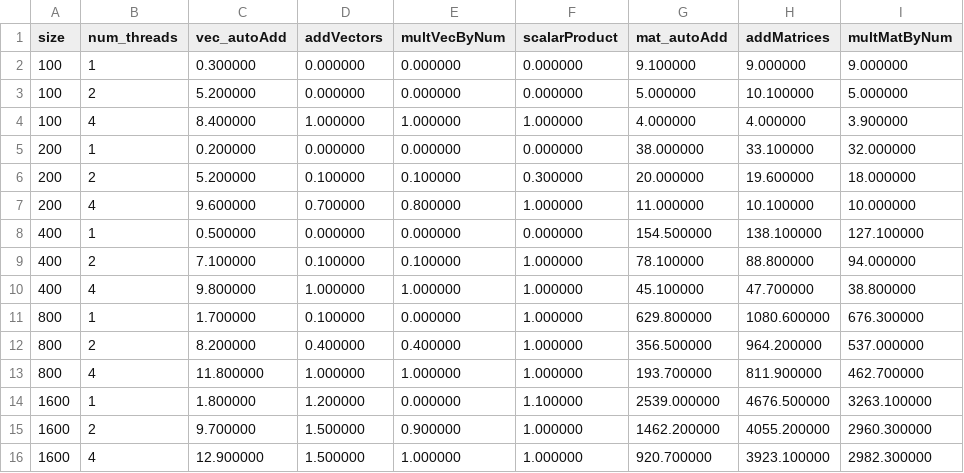
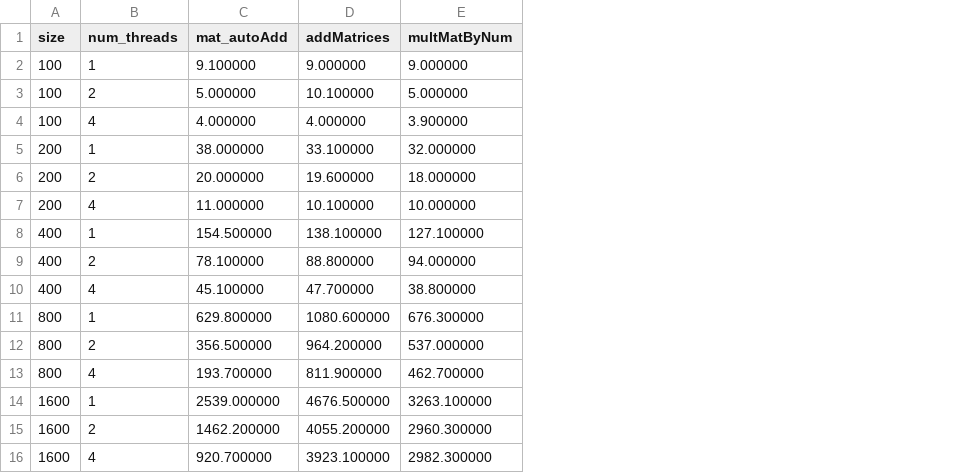
Before and after one commit to Mendioca/TP_OpenMP, a CSV file: results/local/results_num.csv, drawn as a sheet; only a part is shown; the diff names each change by its address in the sheet, - before the commit and + after, or states it on an @@ line.

Commit message:
adapt data to new outputs

```diff
--- a/results/local/results_num.csv
+++ b/results/local/results_num.csv
-column C (vec_autoAdd), rows 2-16: 0.300000 | 5.200000 | 8.400000 | 0.200000 | 5.200000 | 9.600000 | 0.500000 | 7.100000 | 9.800000 | 1.700000 | 8.200000 | 11.800000 | 1.800000 | 9.700000 | 12.900000
-column D (addVectors), rows 2-16: 0.000000 | 0.000000 | 1.000000 | 0.000000 | 0.100000 | 0.700000 | 0.000000 | 0.100000 | 1.000000 | 0.100000 | 0.400000 | 1.000000 | 1.200000 | 1.500000 | 1.500000
-column E (multVecByNum), rows 2-16: 0.000000 | 0.000000 | 1.000000 | 0.000000 | 0.100000 | 0.800000 | 0.000000 | 0.100000 | 1.000000 | 0.000000 | 0.400000 | 1.000000 | 0.000000 | 0.900000 | 1.000000
-column F (scalarProduct), rows 2-16: 0.000000 | 0.000000 | 1.000000 | 0.000000 | 0.300000 | 1.000000 | 0.000000 | 1.000000 | 1.000000 | 1.000000 | 1.000000 | 1.000000 | 1.100000 | 1.000000 | 1.000000
```
